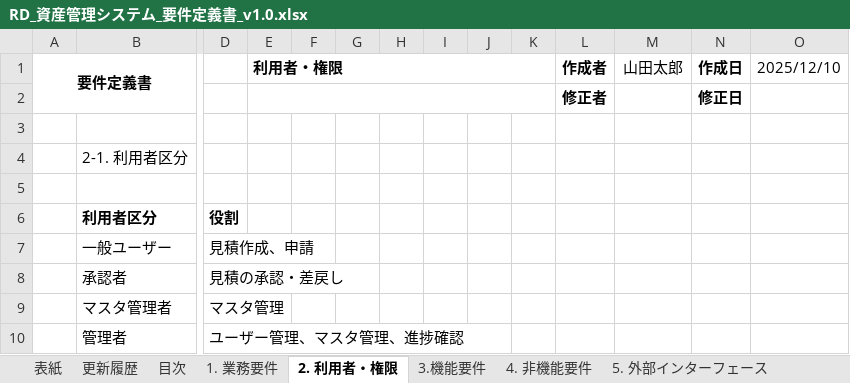
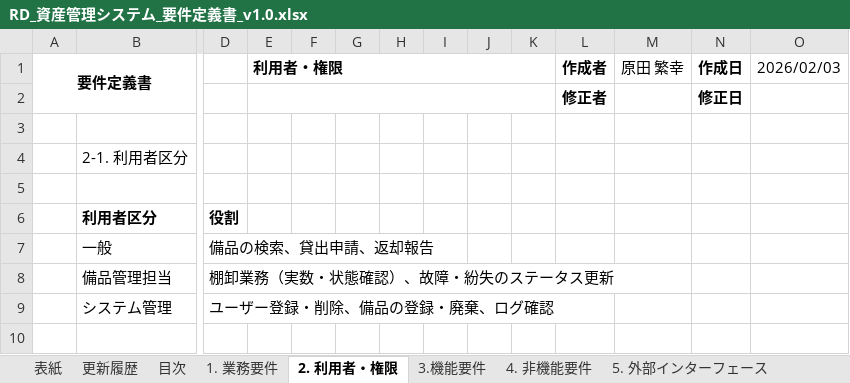
Before and after one commit to harada-sh-dev/asset-management-app, an Excel workbook: docs/RD_資産管理システム_要件定義書_v1.0.xlsx, sheet 2. 利用者・権限, drawn as a sheet; only a part is shown, gaps mark what is left out; values as stored, in another font and other column widths than the file's, no borders; removed rows and columns are numbered as before the commit, all else as after; rows hold the shown columns only; the diff names each change by its address in the sheet, - before the commit and + after, or states it on an @@ line.

```diff
--- a/docs/RD_資産管理システム_要件定義書_v1.0.xlsx (sheet 2. 利用者・権限)
+++ b/docs/RD_資産管理システム_要件定義書_v1.0.xlsx (sheet 2. 利用者・権限)
-M1: 山田太郎
+M1: 原田 繁幸
-O1: 2025/12/10
+O1: 2026/02/03
-row 7:  | 一般ユーザー | 見積作成、申請
-row 8:  | 承認者 | 見積の承認・差戻し
-row 9:  | マスタ管理者 | マスタ管理
-row 10:  | 管理者 | ユーザー管理、マスタ管理、進捗確認
+row 7:  | 一般 | 備品の検索、貸出申請、返却報告
+row 8:  | 備品管理担当 | 棚卸業務（実数・状態確認）、故障・紛失のステータス更新
+row 9:  | システム管理 | ユーザー登録・削除、備品の登録・廃棄、ログ確認
```
Also changed, not shown: sheet 3.機能要件, sheet 目次, sheet 4. 非機能要件, sheet 1. 業務要件.
